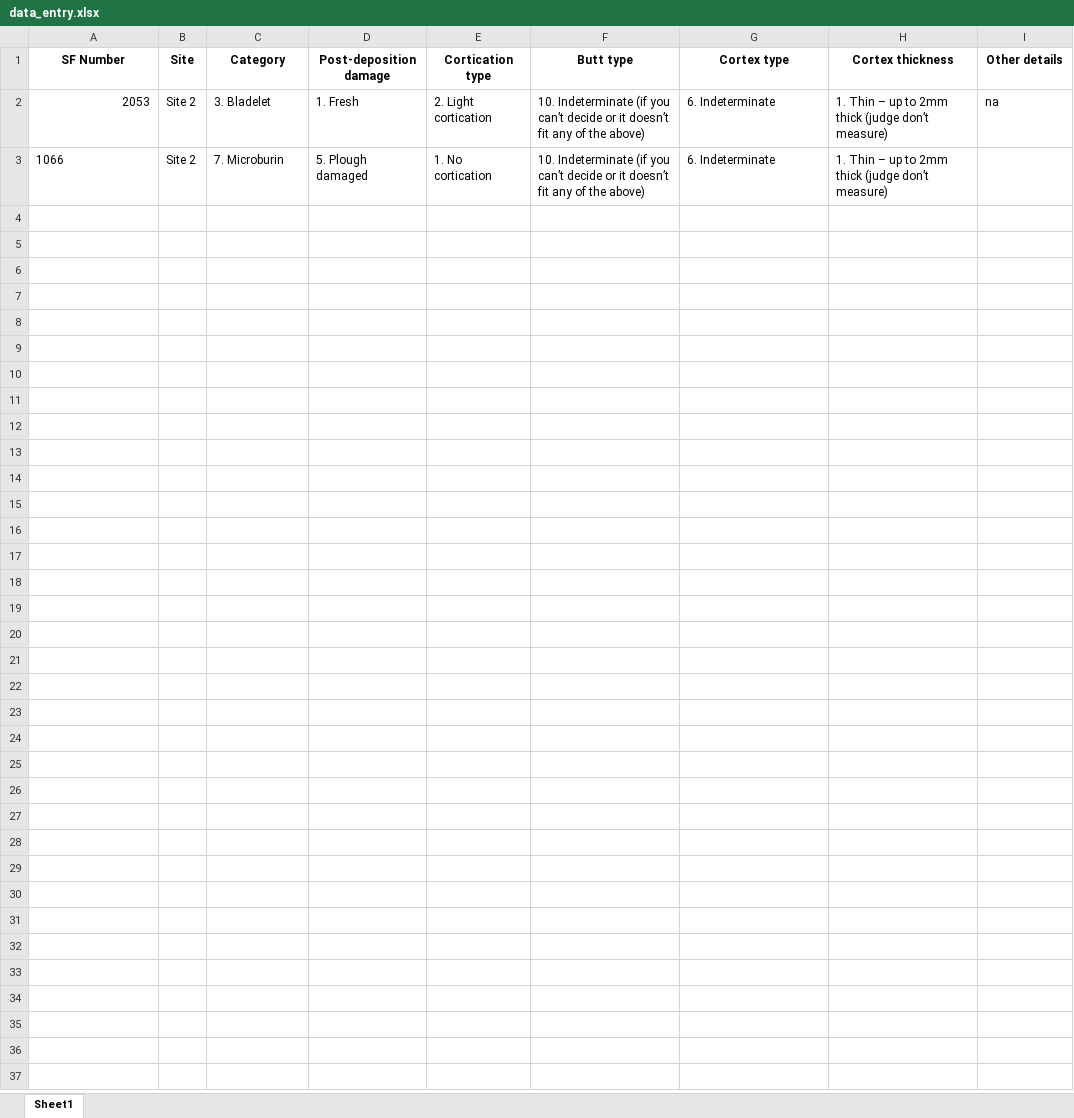
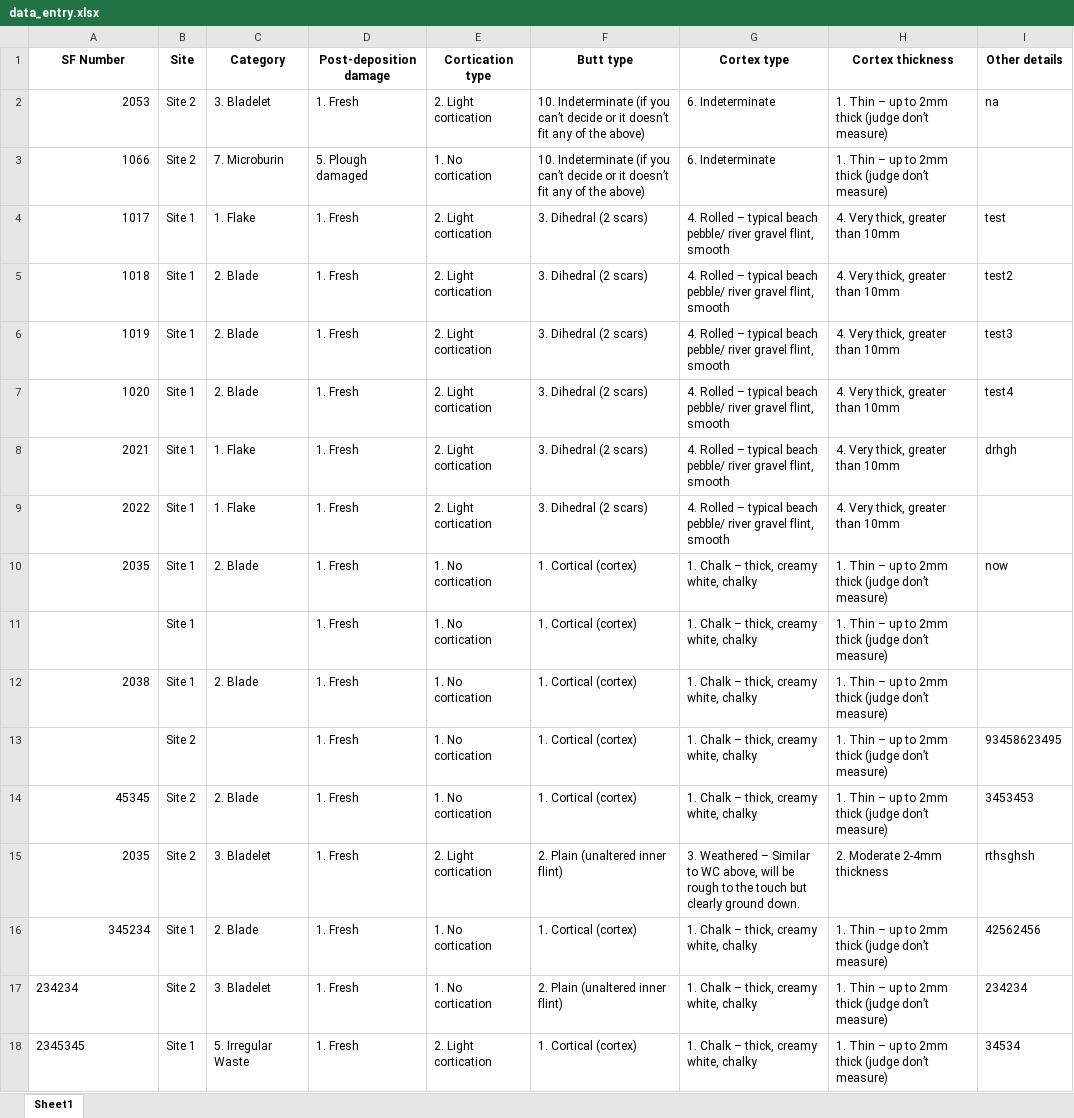
Before and after one commit to Spelaeo123/Lithic_Analysis_Tool, an Excel workbook: data_entry.xlsx, sheet Sheet1, drawn as a sheet; values as stored, in another font and other column widths than the file's, no borders; the diff names each change by its address in the sheet, - before the commit and + after, or states it on an @@ line.

```diff
--- a/data_entry.xlsx (sheet Sheet1)
+++ b/data_entry.xlsx (sheet Sheet1)
-A3 alignment: left
+A3 alignment: right
+row 4: 1017 | Site 1 | 1. Flake | 1. Fresh | 2. Light cortication | 3. Dihedral (2 scars) | 4. Rolled – typical beach pebble/ river gravel flint, smooth | 4. Very thick, greater than 10mm | test
+row 5: 1018 | Site 1 | 2. Blade | 1. Fresh | 2. Light cortication | 3. Dihedral (2 scars) | 4. Rolled – typical beach pebble/ river gravel flint, smooth | 4. Very thick, greater than 10mm | test2
+row 6: 1019 | Site 1 | 2. Blade | 1. Fresh | 2. Light cortication | 3. Dihedral (2 scars) | 4. Rolled – typical beach pebble/ river gravel flint, smooth | 4. Very thick, greater than 10mm | test3
+row 7: 1020 | Site 1 | 2. Blade | 1. Fresh | 2. Light cortication | 3. Dihedral (2 scars) | 4. Rolled – typical beach pebble/ river gravel flint, smooth | 4. Very thick, greater than 10mm | test4
+row 8: 2021 | Site 1 | 1. Flake | 1. Fresh | 2. Light cortication | 3. Dihedral (2 scars) | 4. Rolled – typical beach pebble/ river gravel flint, smooth | 4. Very thick, greater than 10mm | drhgh
+row 9: 2022 | Site 1 | 1. Flake | 1. Fresh | 2. Light cortication | 3. Dihedral (2 scars) | 4. Rolled – typical beach pebble/ river gravel flint, smooth | 4. Very thick, greater than 10mm
+row 10: 2035 | Site 1 | 2. Blade | 1. Fresh | 1. No cortication | 1. Cortical (cortex) | 1. Chalk – thick, creamy white, chalky | 1. Thin – up to 2mm thick (judge don’t measure) | now
+row 11:  | Site 1 |  | 1. Fresh | 1. No cortication | 1. Cortical (cortex) | 1. Chalk – thick, creamy white, chalky | 1. Thin – up to 2mm thick (judge don’t measure)
+row 12: 2038 | Site 1 | 2. Blade | 1. Fresh | 1. No cortication | 1. Cortical (cortex) | 1. Chalk – thick, creamy white, chalky | 1. Thin – up to 2mm thick (judge don’t measure)
+row 13:  | Site 2 |  | 1. Fresh | 1. No cortication | 1. Cortical (cortex) | 1. Chalk – thick, creamy white, chalky | 1. Thin – up to 2mm thick (judge don’t measure) | 93458623495
+row 14: 45345 | Site 2 | 2. Blade | 1. Fresh | 1. No cortication | 1. Cortical (cortex) | 1. Chalk – thick, creamy white, chalky | 1. Thin – up to 2mm thick (judge don’t measure) | 3453453
+row 15: 2035 | Site 2 | 3. Bladelet | 1. Fresh | 2. Light cortication | 2. Plain (unaltered inner flint) | 3. Weathered – Similar to WC above, will be rough to the touch but clearly ground down. | 2. Moderate 2-4mm thickness | rthsghsh
+row 16: 345234 | Site 1 | 2. Blade | 1. Fresh | 1. No cortication | 1. Cortical (cortex) | 1. Chalk – thick, creamy white, chalky | 1. Thin – up to 2mm thick (judge don’t measure) | 42562456
+row 17: 234234 | Site 2 | 3. Bladelet | 1. Fresh | 1. No cortication | 2. Plain (unaltered inner flint) | 1. Chalk – thick, creamy white, chalky | 1. Thin – up to 2mm thick (judge don’t measure) | 234234
+row 18: 2345345 | Site 1 | 5. Irregular Waste | 1. Fresh | 2. Light cortication | 1. Cortical (cortex) | 1. Chalk – thick, creamy white, chalky | 1. Thin – up to 2mm thick (judge don’t measure) | 34534
```
Also changed, not shown: 18 other files.
